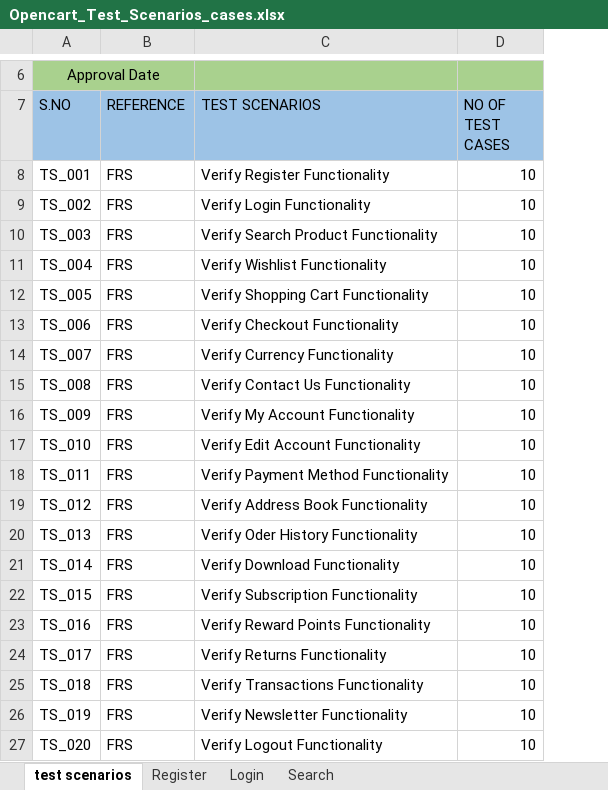
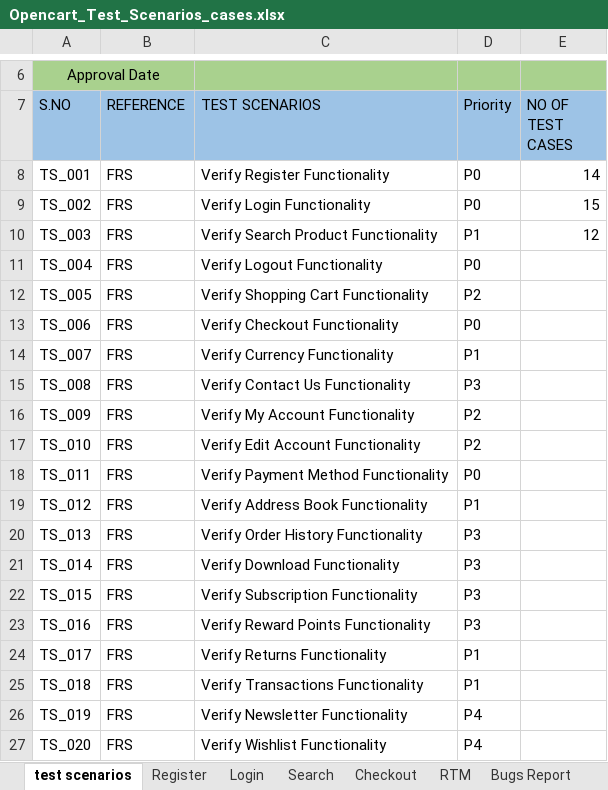
Before and after one commit to dmohanapriya95-qa/opencart-test-cases, an Excel workbook: Opencart_Test_Scenarios_cases.xlsx, sheet test scenarios, drawn as a sheet; only a part is shown, gaps mark what is left out; values as stored, in another font and other column widths than the file's, no borders; addresses are those after the commit; the diff names each change by its address in the sheet, - before the commit and + after, or states it on an @@ line.

```diff
--- a/Opencart_Test_Scenarios_cases.xlsx (sheet test scenarios)
+++ b/Opencart_Test_Scenarios_cases.xlsx (sheet test scenarios)
+sheet tab: Checkout
+sheet tab: RTM
+sheet tab: Bugs Report
+column D (Priority), rows 8-27: P0 | P0 | P1 | P0 | P2 | P0 | P1 | P3 | P2 | P2 | P0 | P1 | P3 | P3 | P3 | P3 | P1 | P1 | P4 | P4
-E8 (NO OF TEST CASES): 10
+E8 (NO OF TEST CASES): 14
-E9 (NO OF TEST CASES): 10
+E9 (NO OF TEST CASES): 15
-E10 (NO OF TEST CASES): 10
+E10 (NO OF TEST CASES): 12
-C11 (TEST SCENARIOS): Verify Wishlist Functionality
+C11 (TEST SCENARIOS): Verify Logout Functionality
-E11:E27 (NO OF TEST CASES): 10
+E11:E27 (NO OF TEST CASES): (empty)
-C20 (TEST SCENARIOS): Verify Oder History Functionality
+C20 (TEST SCENARIOS): Verify Order History Functionality
-C27 (TEST SCENARIOS): Verify Logout Functionality
+C27 (TEST SCENARIOS): Verify Wishlist Functionality
```
Also changed, not shown: sheet Register.
